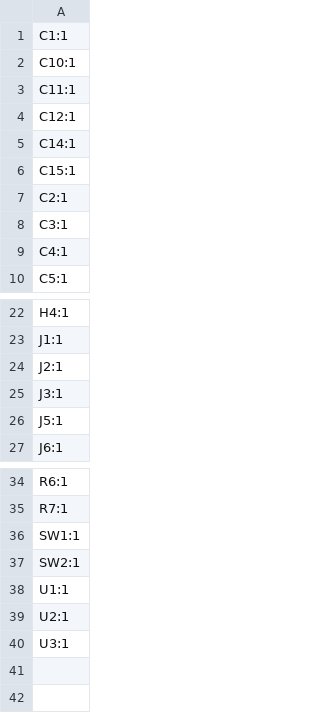
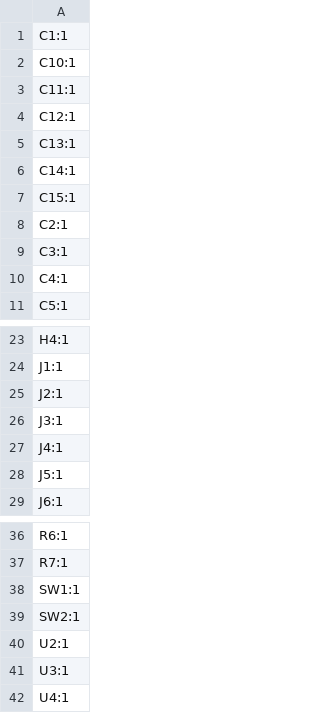
Before and after one commit to ramunecyudokusha/Ariake2026offseasonKairo, a CSV file: moter_powerup_boardv3/production/MotorUpGradeBoardV3_designators.csv, drawn as a sheet; only a part is shown, gaps mark what is left out.

```diff
--- a/moter_powerup_boardv3/production/MotorUpGradeBoardV3_designators.csv
+++ b/moter_powerup_boardv3/production/MotorUpGradeBoardV3_designators.csv
@@ -4,2 +4,3 @@ C11:1
 C12:1
+C13:1
 C14:1
@@ -25,2 +26,3 @@ J2:1
 J3:1
+J4:1
 J5:1
@@ -37,4 +39,4 @@ SW1:1
 SW2:1
-U1:1
 U2:1
 U3:1
+U4:1
```
Also changed, not shown: LED_board_v1/production/bom.csv, LED_board_v1/production/designators.csv, 18 other files.
